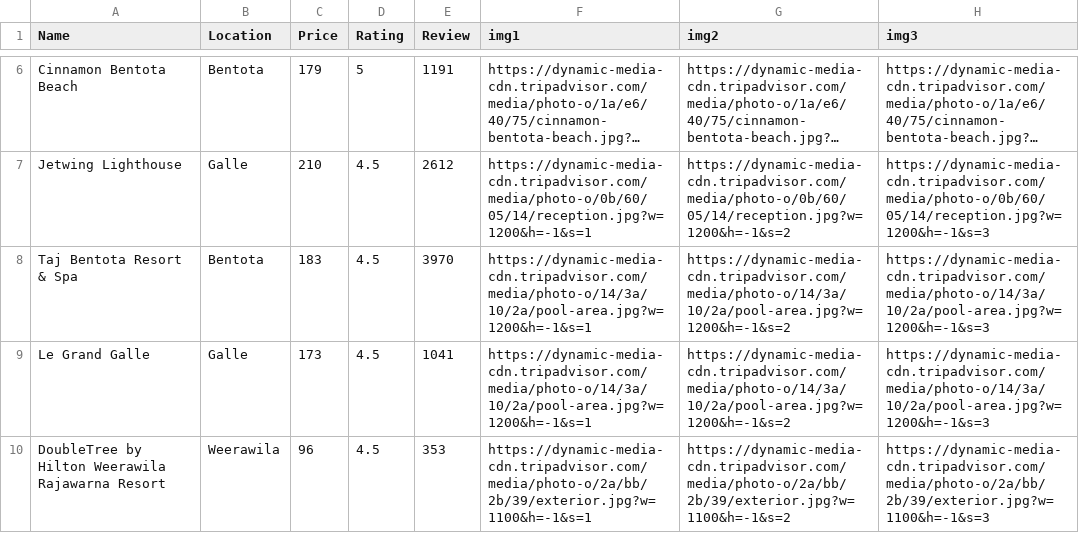
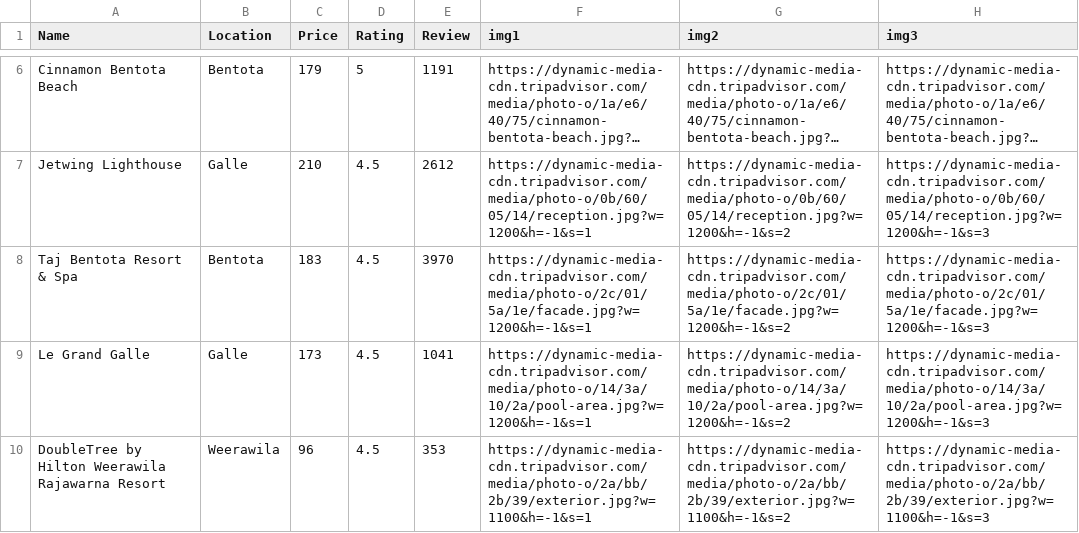
Before and after one commit to DushanSenadheera/project_rover, a CSV file: model/data/accomadations.csv, drawn as a sheet; only a part is shown, gaps mark what is left out; long unchanged cells end in …; the diff names each change by its address in the sheet, - before the commit and + after, or states it on an @@ line.

```diff
--- a/model/data/accomadations.csv
+++ b/model/data/accomadations.csv
-F8 (img1): https://dynamic-media-cdn.tripadvisor.com/media/photo-o/14/3a/10/2a/pool-area.jpg?w=1200&h=-1&s=1
+F8 (img1): https://dynamic-media-cdn.tripadvisor.com/media/photo-o/2c/01/5a/1e/facade.jpg?w=1200&h=-1&s=1
-G8 (img2): https://dynamic-media-cdn.tripadvisor.com/media/photo-o/14/3a/10/2a/pool-area.jpg?w=1200&h=-1&s=2
+G8 (img2): https://dynamic-media-cdn.tripadvisor.com/media/photo-o/2c/01/5a/1e/facade.jpg?w=1200&h=-1&s=2
-H8 (img3): https://dynamic-media-cdn.tripadvisor.com/media/photo-o/14/3a/10/2a/pool-area.jpg?w=1200&h=-1&s=3
+H8 (img3): https://dynamic-media-cdn.tripadvisor.com/media/photo-o/2c/01/5a/1e/facade.jpg?w=1200&h=-1&s=3
```
Also changed, not shown: model/data/eat.csv, 3 other files.
